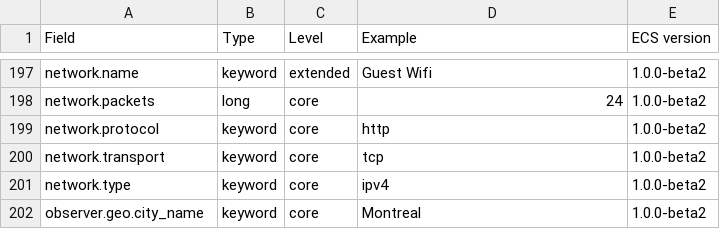
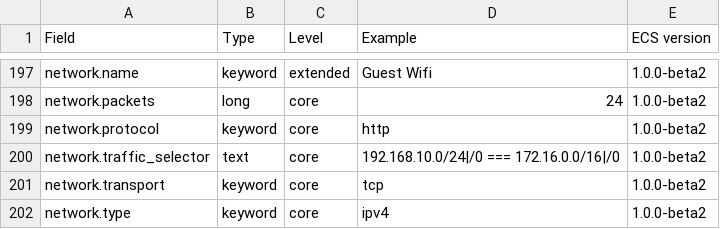
Before and after one commit to Countersight/ecs, a CSV file: generated/csv/fields.csv, drawn as a sheet; only a part is shown, gaps mark what is left out; the shorter side is filled out with more unchanged rows; the diff names each change by its address in the sheet, - before the commit and + after, or states it on an @@ line.

Commit message:
Adding Maz's traffic selector change

```diff
--- a/generated/csv/fields.csv
+++ b/generated/csv/fields.csv
+row 200: network.traffic_selector | text | core | 192.168.10.0/24|/0 === 172.16.0.0/16|/0 | 1.0.0-beta2
```
Also changed, not shown: generated/legacy/schema.csv, 9 other files.
